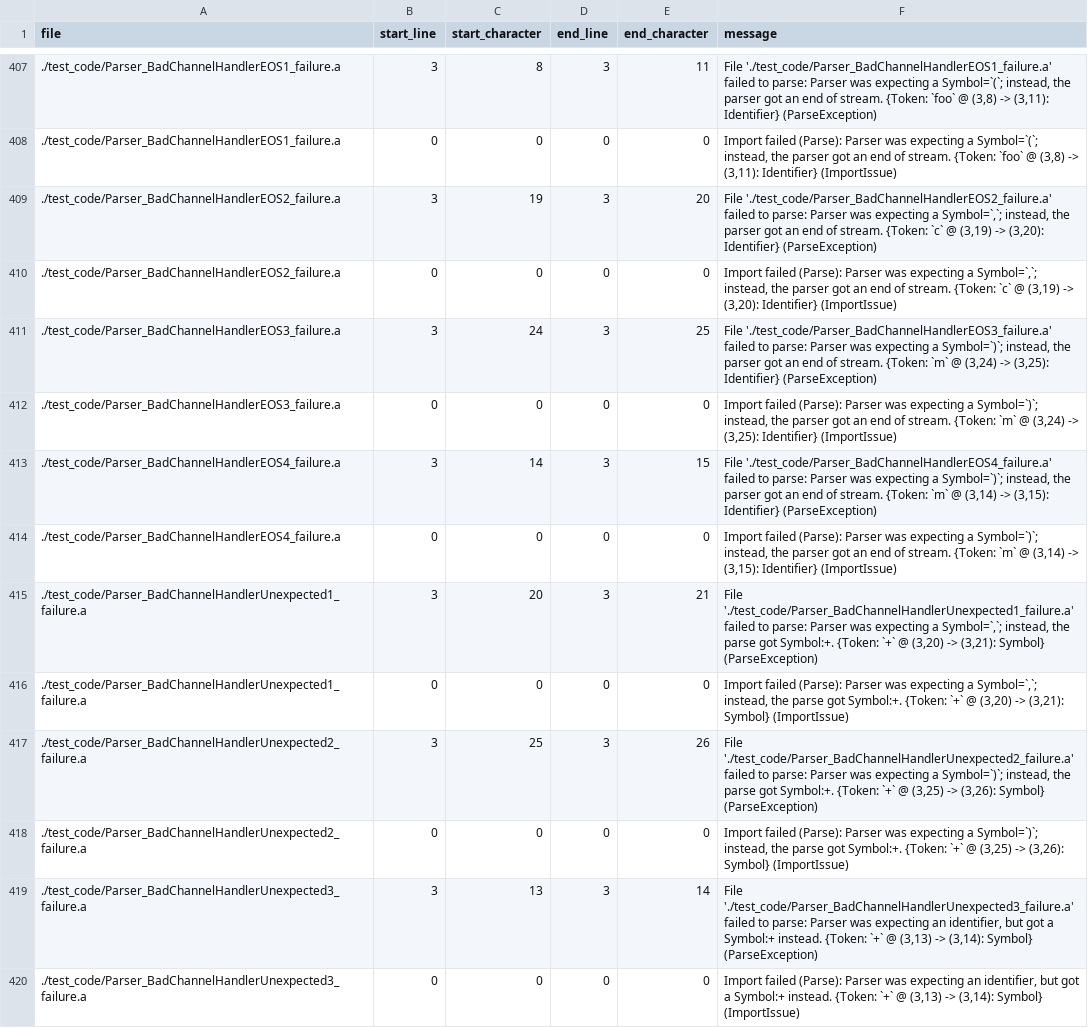
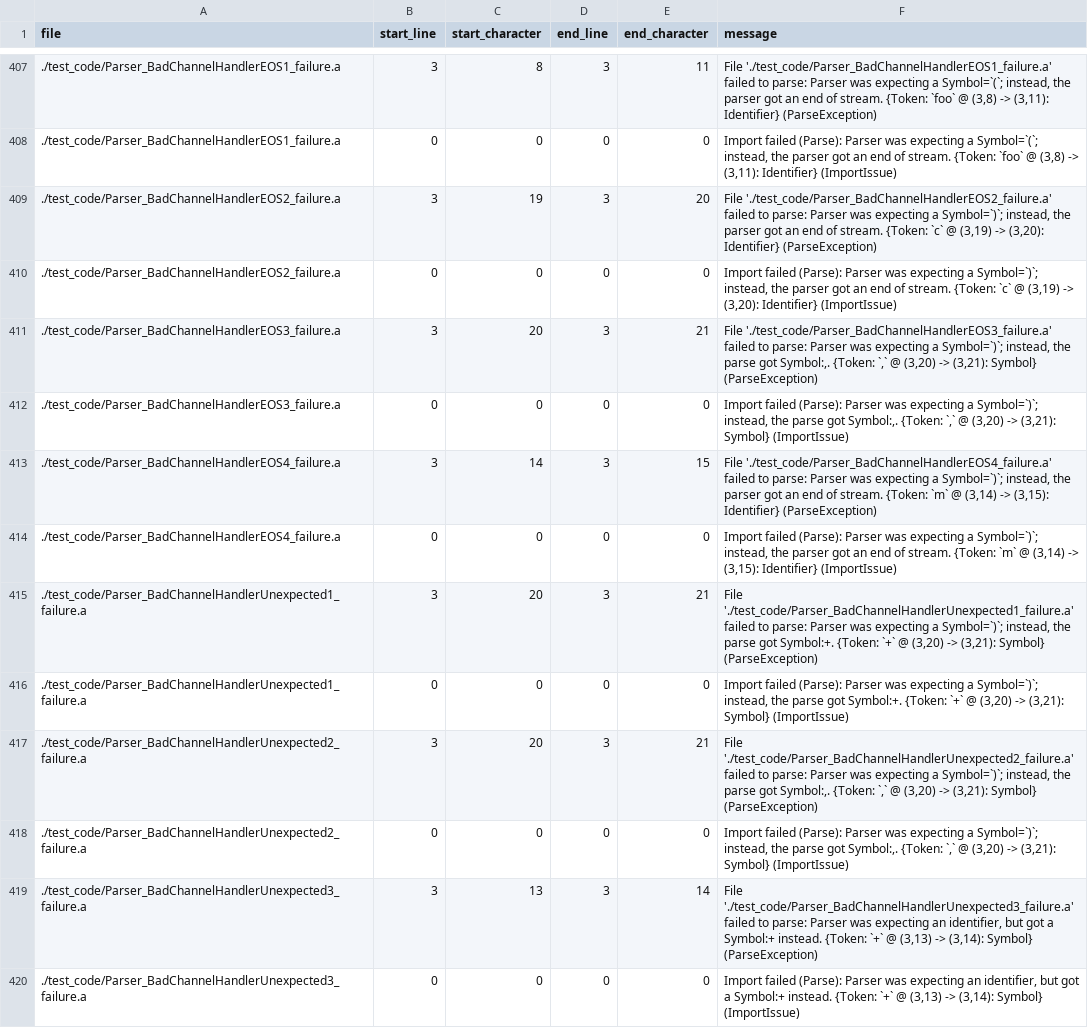
Before and after one commit to mathgladiator/adama-lang, a CSV file: core/error-messages.csv, drawn as a sheet; only a part is shown, gaps mark what is left out.

```diff
--- a/core/error-messages.csv
+++ b/core/error-messages.csv
@@ -408,12 +408,12 @@ file,start_line,start_character,end_line,end_character,message
 ./test_code/Parser_BadChannelHandlerEOS1_failure.a,0,0,0,0,"Import failed (Parse): Parser was expecting a Symbol=`(`; instead, the parser got an end of stream. {Token: `foo` @ (3,8) -> (3,11): Identifier} (ImportIssue)"
-./test_code/Parser_BadChannelHandlerEOS2_failure.a,3,19,3,20,"File './test_code/Parser_BadChannelHandlerEOS2_failure.a' failed to parse: Parser was expecting a Symbol=`,`; instead, the parser got an end of stream. {Token: `c` @ (3,19) -> (3,20): Identifier} (ParseException)"
-./test_code/Parser_BadChannelHandlerEOS2_failure.a,0,0,0,0,"Import failed (Parse): Parser was expecting a Symbol=`,`; instead, the parser got an end of stream. {Token: `c` @ (3,19) -> (3,20): Identifier} (ImportIssue)"
-./test_code/Parser_BadChannelHandlerEOS3_failure.a,3,24,3,25,"File './test_code/Parser_BadChannelHandlerEOS3_failure.a' failed to parse: Parser was expecting a Symbol=`)`; instead, the parser got an end of stream. {Token: `m` @ (3,24) -> (3,25): Identifier} (ParseException)"
-./test_code/Parser_BadChannelHandlerEOS3_failure.a,0,0,0,0,"Import failed (Parse): Parser was expecting a Symbol=`)`; instead, the parser got an end of stream. {Token: `m` @ (3,24) -> (3,25): Identifier} (ImportIssue)"
+./test_code/Parser_BadChannelHandlerEOS2_failure.a,3,19,3,20,"File './test_code/Parser_BadChannelHandlerEOS2_failure.a' failed to parse: Parser was expecting a Symbol=`)`; instead, the parser got an end of stream. {Token: `c` @ (3,19) -> (3,20): Identifier} (ParseException)"
+./test_code/Parser_BadChannelHandlerEOS2_failure.a,0,0,0,0,"Import failed (Parse): Parser was expecting a Symbol=`)`; instead, the parser got an end of stream. {Token: `c` @ (3,19) -> (3,20): Identifier} (ImportIssue)"
+./test_code/Parser_BadChannelHandlerEOS3_failure.a,3,20,3,21,"File './test_code/Parser_BadChannelHandlerEOS3_failure.a' failed to parse: Parser was expecting a Symbol=`)`; instead, the parse got Symbol:,. {Token: `,` @ (3,20) -> (3,21): Symbol} (ParseException)"
+./test_code/Parser_BadChannelHandlerEOS3_failure.a,0,0,0,0,"Import failed (Parse): Parser was expecting a Symbol=`)`; instead, the parse got Symbol:,. {Token: `,` @ (3,20) -> (3,21): Symbol} (ImportIssue)"
 ./test_code/Parser_BadChannelHandlerEOS4_failure.a,3,14,3,15,"File './test_code/Parser_BadChannelHandlerEOS4_failure.a' failed to parse: Parser was expecting a Symbol=`)`; instead, the parser got an end of stream. {Token: `m` @ (3,14) -> (3,15): Identifier} (ParseException)"
 ./test_code/Parser_BadChannelHandlerEOS4_failure.a,0,0,0,0,"Import failed (Parse): Parser was expecting a Symbol=`)`; instead, the parser got an end of stream. {Token: `m` @ (3,14) -> (3,15): Identifier} (ImportIssue)"
-./test_code/Parser_BadChannelHandlerUnexpected1_failure.a,3,20,3,21,"File './test_code/Parser_BadChannelHandlerUnexpected1_failure.a' failed to parse: Parser was expecting a Symbol=`,`; instead, the parse got Symbol:+. {Token: `+` @ (3,20) -> (3,21): Symbol} (ParseException)"
-./test_code/Parser_BadChannelHandlerUnexpected1_failure.a,0,0,0,0,"Import failed (Parse): Parser was expecting a Symbol=`,`; instead, the parse got Symbol:+. {Token: `+` @ (3,20) -> (3,21): Symbol} (ImportIssue)"
-./test_code/Parser_BadChannelHandlerUnexpected2_failure.a,3,25,3,26,"File './test_code/Parser_BadChannelHandlerUnexpected2_failure.a' failed to parse: Parser was expecting a Symbol=`)`; instead, the parse got Symbol:+. {Token: `+` @ (3,25) -> (3,26): Symbol} (ParseException)"
-./test_code/Parser_BadChannelHandlerUnexpected2_failure.a,0,0,0,0,"Import failed (Parse): Parser was expecting a Symbol=`)`; instead, the parse got Symbol:+. {Token: `+` @ (3,25) -> (3,26): Symbol} (ImportIssue)"
+./test_code/Parser_BadChannelHandlerUnexpected1_failure.a,3,20,3,21,"File './test_code/Parser_BadChannelHandlerUnexpected1_failure.a' failed to parse: Parser was expecting a Symbol=`)`; instead, the parse got Symbol:+. {Token: `+` @ (3,20) -> (3,21): Symbol} (ParseException)"
+./test_code/Parser_BadChannelHandlerUnexpected1_failure.a,0,0,0,0,"Import failed (Parse): Parser was expecting a Symbol=`)`; instead, the parse got Symbol:+. {Token: `+` @ (3,20) -> (3,21): Symbol} (ImportIssue)"
+./test_code/Parser_BadChannelHandlerUnexpected2_failure.a,3,20,3,21,"File './test_code/Parser_BadChannelHandlerUnexpected2_failure.a' failed to parse: Parser was expecting a Symbol=`)`; instead, the parse got Symbol:,. {Token: `,` @ (3,20) -> (3,21): Symbol} (ParseException)"
+./test_code/Parser_BadChannelHandlerUnexpected2_failure.a,0,0,0,0,"Import failed (Parse): Parser was expecting a Symbol=`)`; instead, the parse got Symbol:,. {Token: `,` @ (3,20) -> (3,21): Symbol} (ImportIssue)"
 ./test_code/Parser_BadChannelHandlerUnexpected3_failure.a,3,13,3,14,"File './test_code/Parser_BadChannelHandlerUnexpected3_failure.a' failed to parse: Parser was expecting an identifier, but got a Symbol:+ instead. {Token: `+` @ (3,13) -> (3,14): Symbol} (ParseException)"
```
Also changed, not shown: 25 other files.
